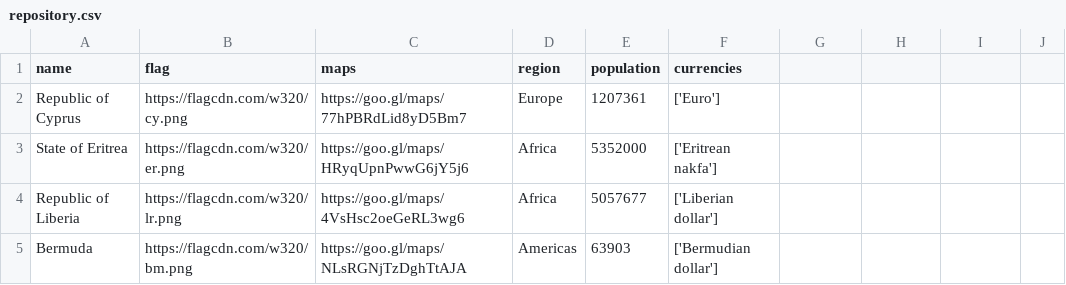
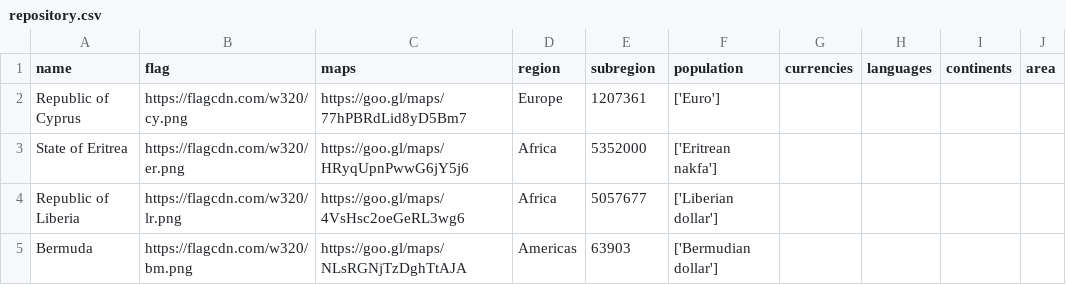
Before and after one commit to wellingtonengps/soap_service, a CSV file: src/main/java/org/example/java_soap/repository.csv, drawn as a sheet; only a part is shown.

```diff
--- a/src/main/java/org/example/java_soap/repository.csv
+++ b/src/main/java/org/example/java_soap/repository.csv
@@ -1,2 +1,2 @@
-name,flag,maps,region,population,currencies
+name,flag,maps,region,subregion,population,currencies,languages,continents,area
 Republic of Cyprus,https://flagcdn.com/w320/cy.png,https://goo.gl/maps/77hPBRdLid8yD5Bm7,Europe,1207361,['Euro']
```
Also changed, not shown: 4 other files.
